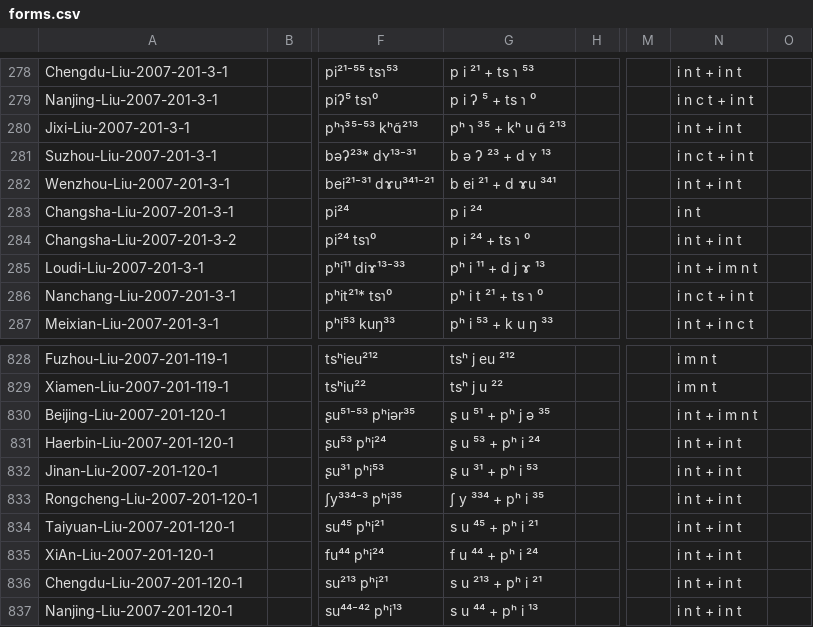
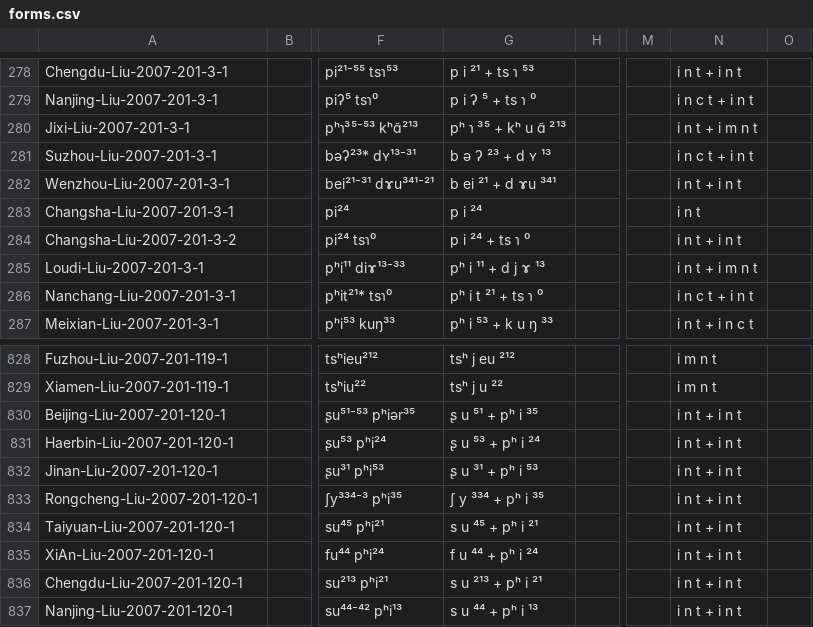
Before and after one commit to lexibank/liusinitic, a CSV file: cldf/forms.csv, drawn as a sheet; only a part is shown, gaps mark what is left out; the diff names each change by its address in the sheet, - before the commit and + after, or states it on an @@ line.

```diff
--- a/cldf/forms.csv
+++ b/cldf/forms.csv
-N280: i n t + i n t
+N280: i n t + i m n t
-G830: ʂ u ⁵¹ + pʰ j ə ³⁵
+G830: ʂ u ⁵¹ + pʰ i ³⁵
-N830: i n t + i m n t
+N830: i n t + i n t
```
Also changed, not shown: 7 other files.
